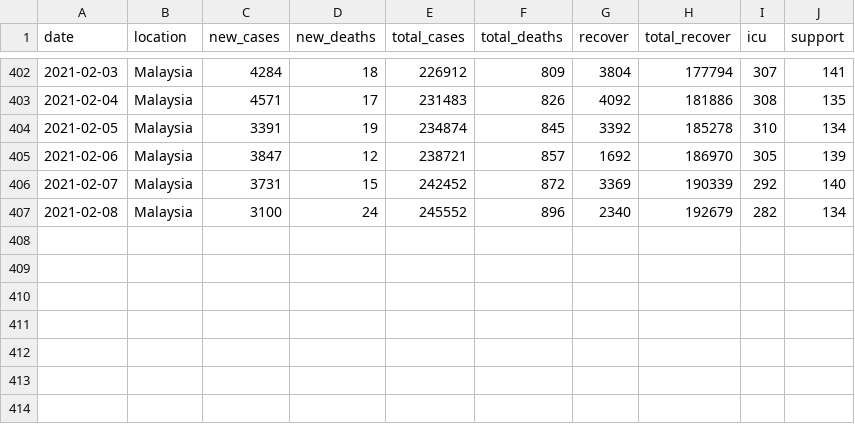
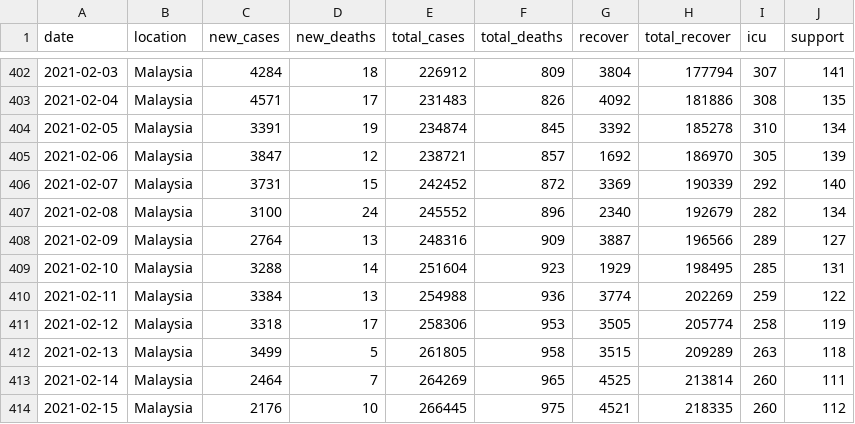
Before and after one commit to wnarifin/covid-19-malaysia, a CSV file: covid-19_my.csv, drawn as a sheet; only a part is shown, gaps mark what is left out.

```diff
--- a/covid-19_my.csv
+++ b/covid-19_my.csv
@@ -407 +407,8 @@
 2021-02-08,"Malaysia",3100,24,245552,896,2340,192679,282,134
+2021-02-09,"Malaysia",2764,13,248316,909,3887,196566,289,127
+2021-02-10,"Malaysia",3288,14,251604,923,1929,198495,285,131
+2021-02-11,"Malaysia",3384,13,254988,936,3774,202269,259,122
+2021-02-12,"Malaysia",3318,17,258306,953,3505,205774,258,119
+2021-02-13,"Malaysia",3499,5,261805,958,3515,209289,263,118
+2021-02-14,"Malaysia",2464,7,264269,965,4525,213814,260,111
+2021-02-15,"Malaysia",2176,10,266445,975,4521,218335,260,112
```
Also changed, not shown: covid-19_my_full.csv, covid-19_my_state.csv, 3 other files.
